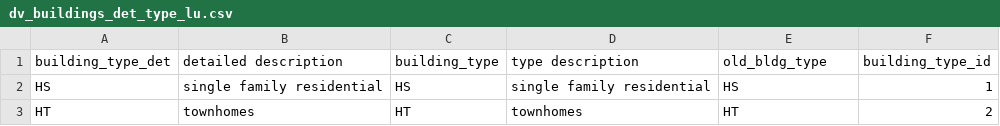
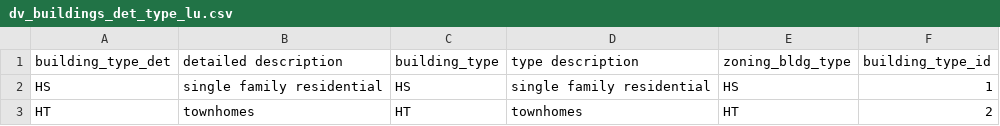
Before and after one commit to BayAreaMetro/petrale, a CSV file: incoming/dv_buildings_det_type_lu.csv, drawn as a sheet; only a part is shown.

Commit message:
Update dv_buildings_det_type_lu.csv

```diff
--- a/incoming/dv_buildings_det_type_lu.csv
+++ b/incoming/dv_buildings_det_type_lu.csv
@@ -1,2 +1,2 @@
-building_type_det, detailed description, building_type, type description, old_bldg_type, building_type_id
+building_type_det, detailed description, building_type, type description, zoning_bldg_type, building_type_id
 HS, single family residential, HS, single family residential, HS, 1
```
